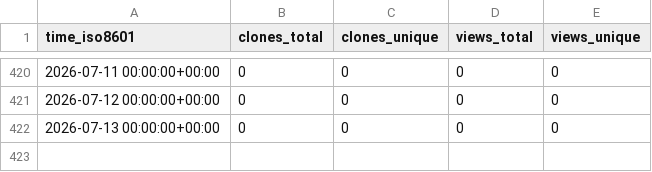
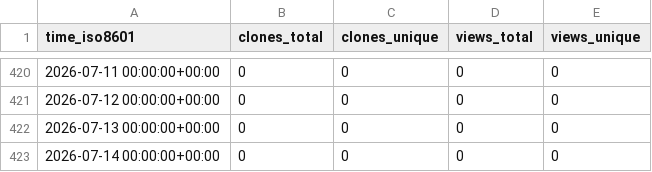
Before and after one commit to DataJourneyHQ/DataJourney, a CSV file: sayantikabanik/capstone_isb/ghrs-data/views_clones_aggregate.csv, drawn as a sheet; only a part is shown, gaps mark what is left out; the diff names each change by its address in the sheet, - before the commit and + after, or states it on an @@ line.

```diff
--- a/sayantikabanik/capstone_isb/ghrs-data/views_clones_aggregate.csv
+++ b/sayantikabanik/capstone_isb/ghrs-data/views_clones_aggregate.csv
+row 423: 2026-07-14 00:00:00+00:00 | 0 | 0 | 0 | 0
```
Also changed, not shown: 1 other file.
